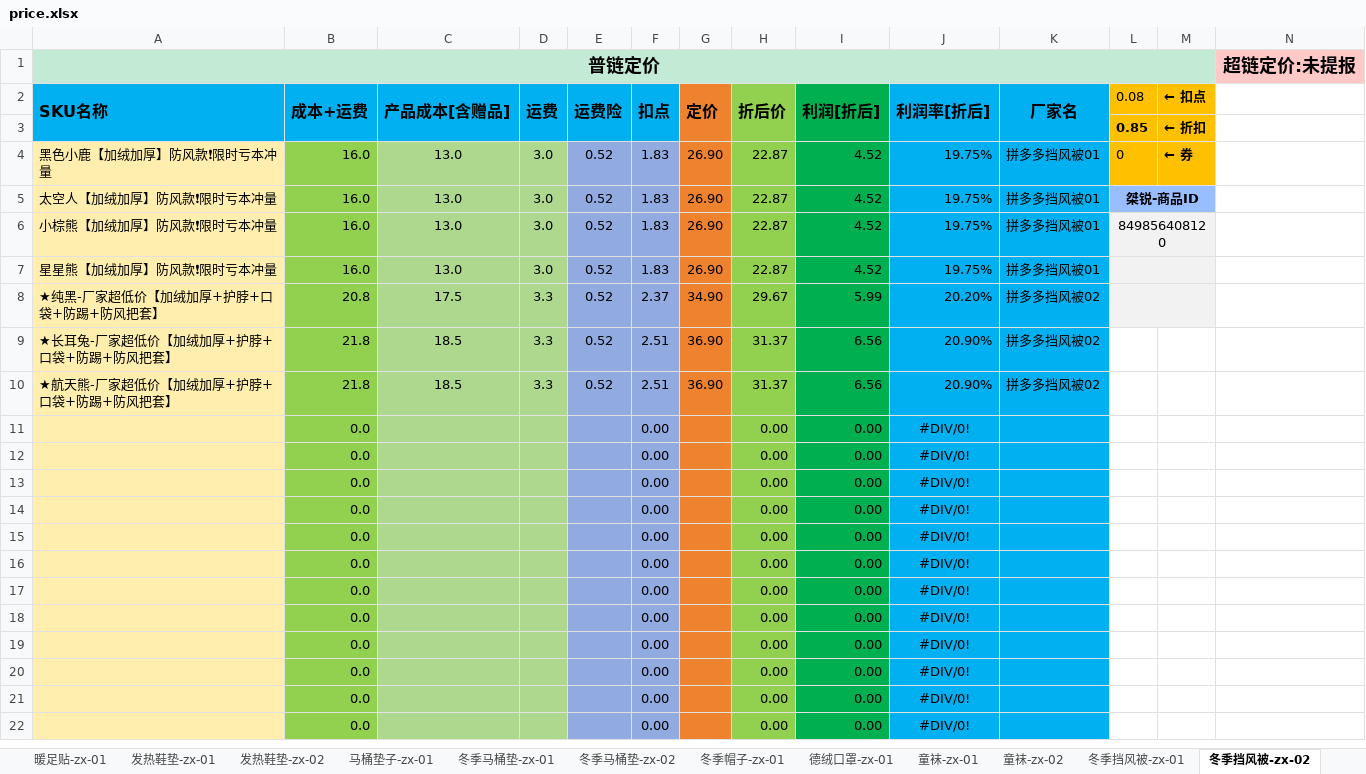
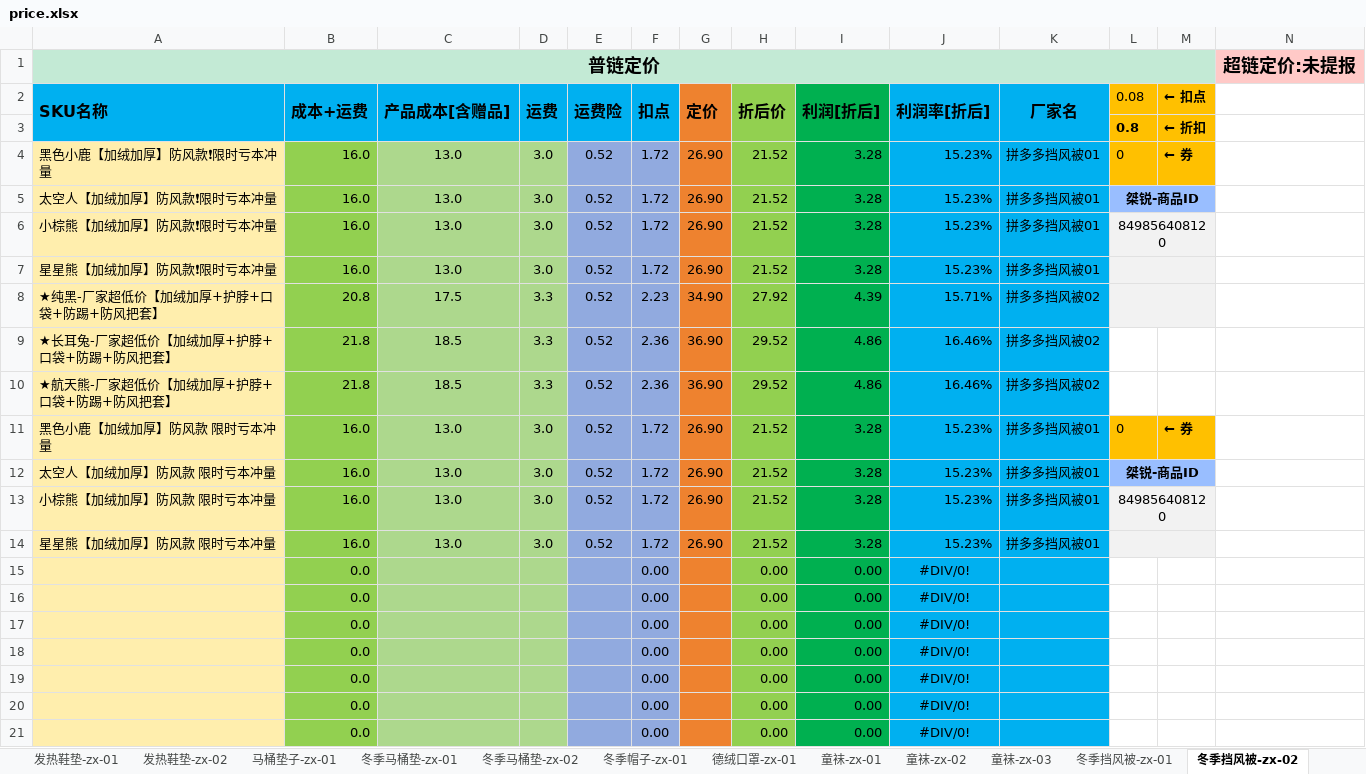
Before and after one commit to syple000/daily_order, an Excel workbook: resource/price.xlsx, sheet 冬季挡风被-zx-02, drawn as a sheet; only a part is shown; the shorter side is filled out with more unchanged rows; values as stored, in another font and other column widths than the file's, no borders; removed rows and columns are numbered as before the commit, all else as after; the diff names each change by its address in the sheet, - before the commit and + after, or states it on an @@ line.

```diff
--- a/resource/price.xlsx (sheet 冬季挡风被-zx-02)
+++ b/resource/price.xlsx (sheet 冬季挡风被-zx-02)
+sheet tab: 童袜-zx-03
-L3 (0.08): 0.85
+L3 (0.08): 0.8
-F4:F7 (扣点): 1.83
+F4:F7 (扣点): 1.72
-H4:H7 (折后价): 22.87
+H4:H7 (折后价): 21.52
-I4:I7 (利润[折后]): 4.52
+I4:I7 (利润[折后]): 3.28
-J4:J7 (利润率[折后]): 19.75%
+J4:J7 (利润率[折后]): 15.23%
-F8 (扣点): 2.37
+F8 (扣点): 2.23
-H8 (折后价): 29.67
+H8 (折后价): 27.92
-I8 (利润[折后]): 5.99
+I8 (利润[折后]): 4.39
-J8 (利润率[折后]): 20.20%
+J8 (利润率[折后]): 15.71%
-F9:F10 (扣点): 2.51
+F9:F10 (扣点): 2.36
-H9:H10 (折后价): 31.37
+H9:H10 (折后价): 29.52
-I9:I10 (利润[折后]): 6.56
+I9:I10 (利润[折后]): 4.86
-J9:J10 (利润率[折后]): 20.90%
+J9:J10 (利润率[折后]): 16.46%
-row 11:  | 0.0 |  |  |  | 0.00 |  | 0.00 | 0.00 | #DIV/0!
-row 12:  | 0.0 |  |  |  | 0.00 |  | 0.00 | 0.00 | #DIV/0!
-row 13:  | 0.0 |  |  |  | 0.00 |  | 0.00 | 0.00 | #DIV/0!
-row 14:  | 0.0 |  |  |  | 0.00 |  | 0.00 | 0.00 | #DIV/0!
+row 11: 黑色小鹿【加绒加厚】防风款 限时亏本冲量 | 16.0 | 13.0 | 3.0 | 0.52 | 1.72 | 26.90 | 21.52 | 3.28 | 15.23% | 拼多多挡风被01 | 0 | ← 券
+row 12: 太空人【加绒加厚】防风款 限时亏本冲量 | 16.0 | 13.0 | 3.0 | 0.52 | 1.72 | 26.90 | 21.52 | 3.28 | 15.23% | 拼多多挡风被01 | 桀锐-商品ID
+row 13: 小棕熊【加绒加厚】防风款 限时亏本冲量 | 16.0 | 13.0 | 3.0 | 0.52 | 1.72 | 26.90 | 21.52 | 3.28 | 15.23% | 拼多多挡风被01 | 849856408120
+row 14: 星星熊【加绒加厚】防风款 限时亏本冲量 | 16.0 | 13.0 | 3.0 | 0.52 | 1.72 | 26.90 | 21.52 | 3.28 | 15.23% | 拼多多挡风被01
```
Also changed, not shown: sheet 冬季挡风被-zx-01, sheet 护膝-zx-03, sheet 足底按摩垫-zx-01, sheet 儿童帽子围巾-zx-01, other sheet tabs, 5 other files.
